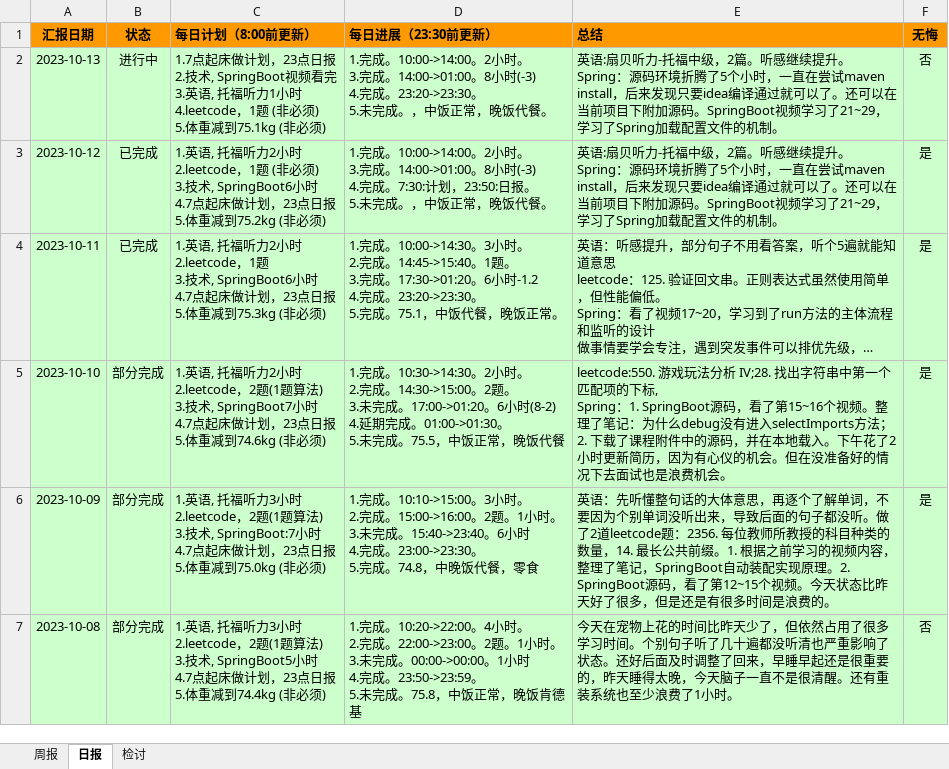
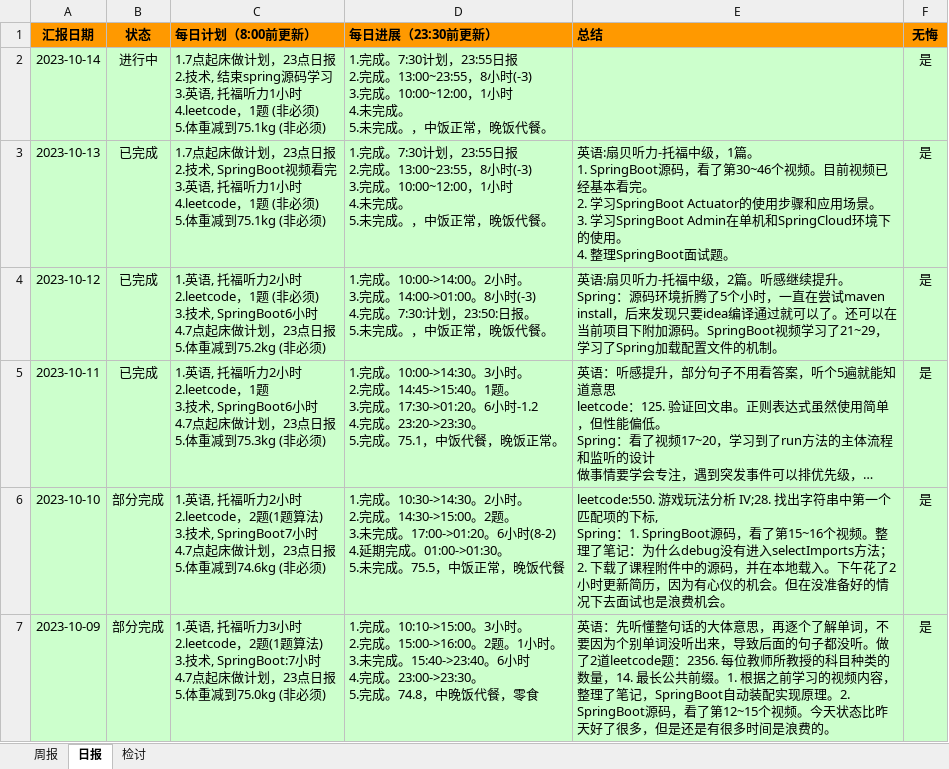
Before and after one commit to namelessmyth/beFreeCoder, an Excel workbook: report/周期报告-2023-Gem.xlsx, sheet 日报, drawn as a sheet; only a part is shown; the shorter side is filled out with more unchanged rows; long unchanged cells end in …; values as stored, in another font and other column widths than the file's, no borders; conditional formats not drawn; addresses are those after the commit; ↵ is a line break in a cell; the diff names each change by its address in the sheet, - before the commit and + after, or states it on an @@ line.

Commit message:
1. SpringBoot源码，看了第30~46个视频。目前视频已经基本看完。 2. 学习SpringBoot Actuator的使用步骤和应用场景。 3. 学习SpringBoot Admin在单机和SpringCloud环境下的使用。 4. 整理SpringBoot面试题。

```diff
--- a/report/周期报告-2023-Gem.xlsx (sheet 日报)
+++ b/report/周期报告-2023-Gem.xlsx (sheet 日报)
+row 2: 2023-10-14 | 进行中 | 1.7点起床做计划，23点日报 ↵ 2.技术, 结束spring源码学习 ↵ 3.英语, 托福听力1小时 ↵ 4.leetcode，1题 (非必须) ↵ 5.体重减到75.1kg (非必须) | 1.完成。7:30计划，23:55日报 ↵ 2.完成。13:00~23:55，8小时(-3) ↵ 3.完成。10:00~12:00，1小时 ↵ 4.未完成。 ↵ 5.未完成。，中饭正常，晚饭代餐。 |  | 是
-B3 (状态): 进行中
+B3 (状态): 已完成
-D3 (每日进展（23:30前更新）): 1.完成。10:00->14:00。2小时。 ↵ 3.完成。14:00->01:00。8小时(-3) ↵ 4.完成。23:20->23:30。 ↵ 5.未…
+D3 (每日进展（23:30前更新）): 1.完成。7:30计划，23:55日报 ↵ 2.完成。13:00~23:55，8小时(-3) ↵ 3.完成。10:00~12:00，1小时 ↵ 4.未完成。 ↵ 5.未…
-E3 (总结): …福中级，2篇。听感继续提升。 ↵ Spring：源码环境折腾了5个小时，一直在尝试maven install，后来发现只要idea编译通过就可以了。还可以在当前项目下附加源码。SpringBoot视频学习了21~29，学习了Spring加载配置文件的机制。
+E3 (总结): …福中级，1篇。 ↵ 1. SpringBoot源码，看了第30~46个视频。目前视频已经基本看完。 ↵ 2. 学习SpringBoot Actuator的使用步骤和应用场景。 ↵ 3. 学习SpringBoot Admin在单机和SpringCloud环境下的使用。 ↵ 4. 整理SpringBoot面试题。
-F3 (无悔): 否
+F3 (无悔): 是
```
Also changed, not shown: sheet 周报, 3 other files.
